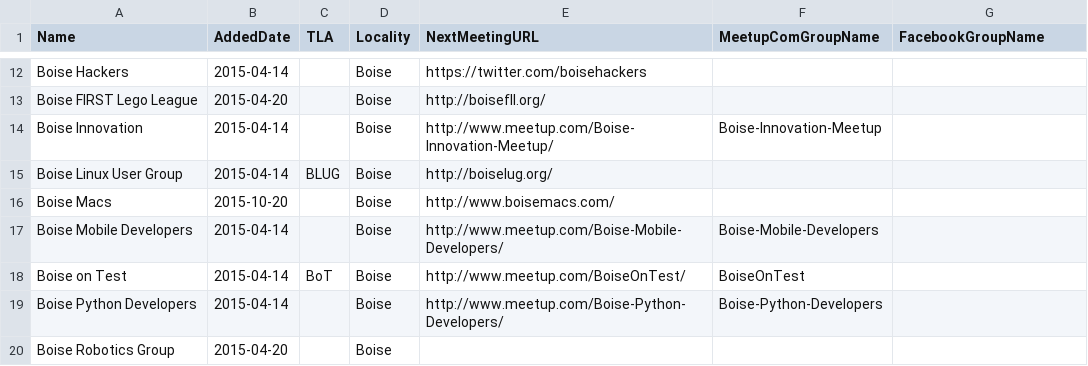
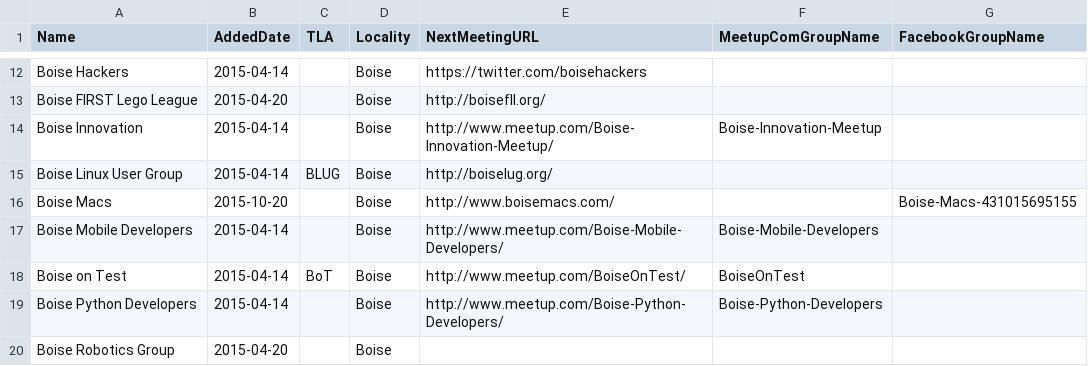
Before and after one commit to rationalagents/gemstateio-groups, a CSV file: groups.csv, drawn as a sheet; only a part is shown, gaps mark what is left out.

Commit message:
Boise Macs appears to use Facebook events

```diff
--- a/groups.csv
+++ b/groups.csv
@@ -15,3 +15,3 @@ Boise Innovation,2015-04-14,,Boise,http://www.meetup.com/Boise-Innovation-Meetup
 Boise Linux User Group,2015-04-14,BLUG,Boise,http://boiselug.org/,,
-Boise Macs,2015-10-20,,Boise,http://www.boisemacs.com/,,
+Boise Macs,2015-10-20,,Boise,http://www.boisemacs.com/,,Boise-Macs-431015695155
 Boise Mobile Developers,2015-04-14,,Boise,http://www.meetup.com/Boise-Mobile-Developers/,Boise-Mobile-Developers,
```
